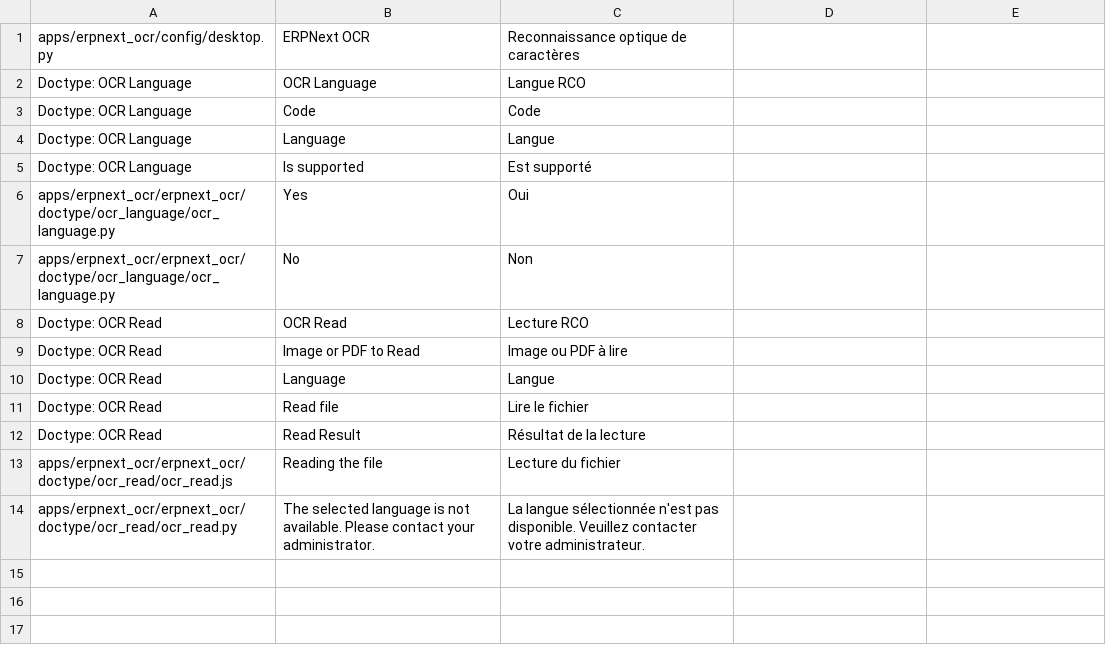
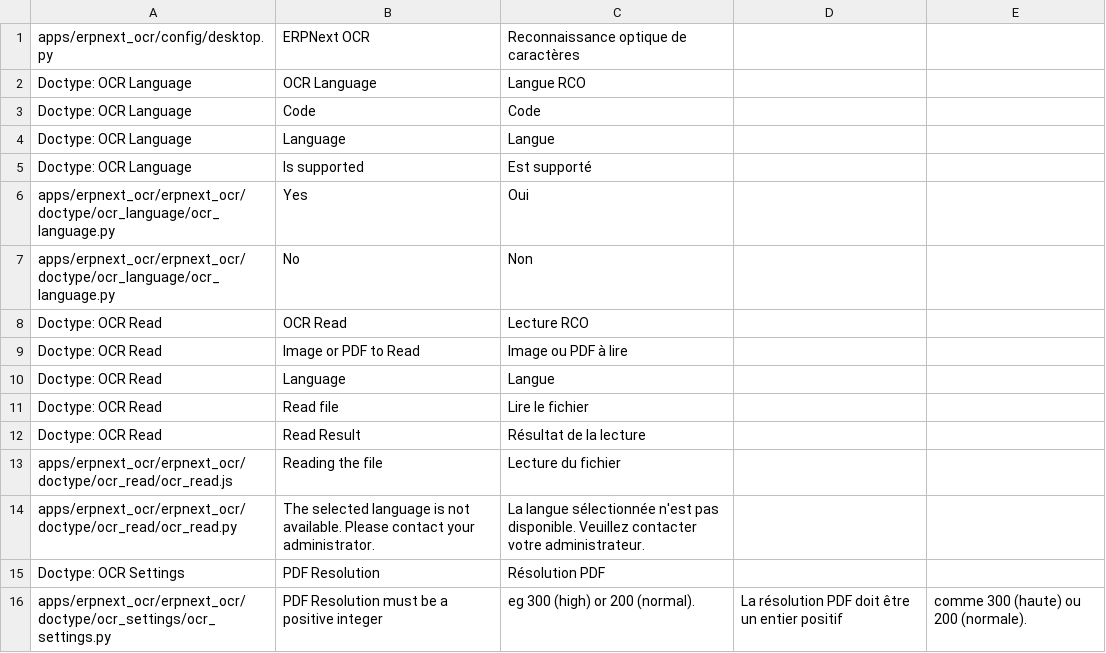
Before and after one commit to Monogramm/erpnext_ocr, a CSV file: erpnext_ocr/translations/fr.csv, drawn as a sheet; the diff names each change by its address in the sheet, - before the commit and + after, or states it on an @@ line.

Commit message:
:sparkles: OCR Settings
Signed-off-by: mathieu.brunot <mathieu.brunot@monogramm.io>

```diff
--- a/erpnext_ocr/translations/fr.csv
+++ b/erpnext_ocr/translations/fr.csv
+row 15: Doctype: OCR Settings | PDF Resolution | Résolution PDF
+row 16: apps/erpnext_ocr/erpnext_ocr/doctype/ocr_settings/ocr_settings.py | PDF Resolution must be a positive integer | eg 300 (high) or 200 (normal). | La résolution PDF doit être un entier positif | comme 300 (haute) ou 200 (normale).
```
Also changed, not shown: 8 other files.
